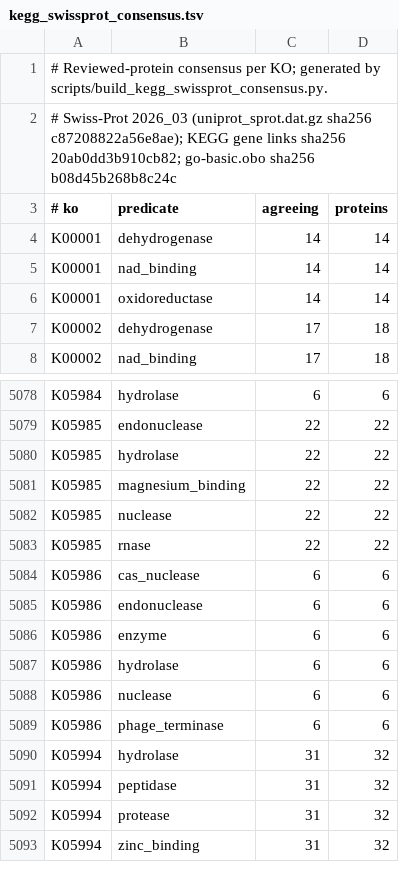
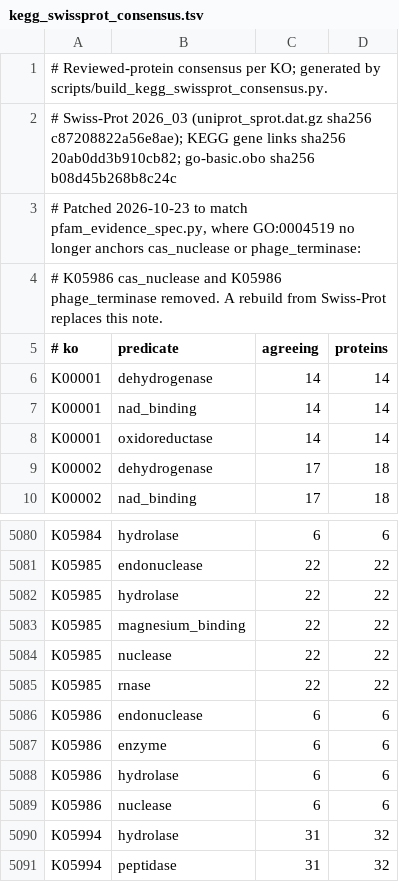
Before and after one commit to jwestrob/Sharur, a TSV file: sharur/predicates/mappings/data/kegg_swissprot_consensus.tsv, drawn as a sheet; only a part is shown, gaps mark what is left out; the shorter side is filled out with more unchanged rows.

```diff
--- a/sharur/predicates/mappings/data/kegg_swissprot_consensus.tsv
+++ b/sharur/predicates/mappings/data/kegg_swissprot_consensus.tsv
@@ -2,2 +2,4 @@
 # Swiss-Prot 2026_03 (uniprot_sprot.dat.gz sha256 c87208822a56e8ae); KEGG gene links sha256 20ab0dd3b910cb82; go-basic.obo sha256 b08d45b268b8c24c
+# Patched 2026-10-23 to match pfam_evidence_spec.py, where GO:0004519 no longer anchors cas_nuclease or phage_terminase:
+# K05986 cas_nuclease and K05986 phage_terminase removed. A rebuild from Swiss-Prot replaces this note.
 # ko	predicate	agreeing	proteins
@@ -5083,3 +5085,2 @@ K05985	nuclease	22	22
 K05985	rnase	22	22
-K05986	cas_nuclease	6	6
 K05986	endonuclease	6	6
@@ -5088,3 +5089,2 @@ K05986	hydrolase	6	6
 K05986	nuclease	6	6
-K05986	phage_terminase	6	6
 K05994	hydrolase	31	32
```
Also changed, not shown: 3 other files.
